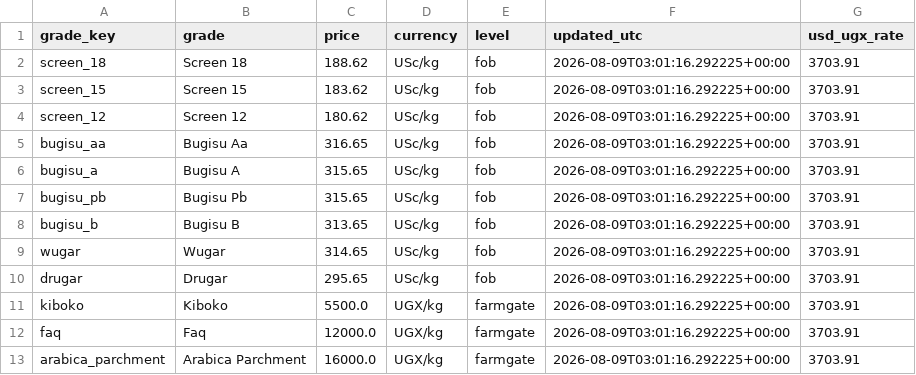
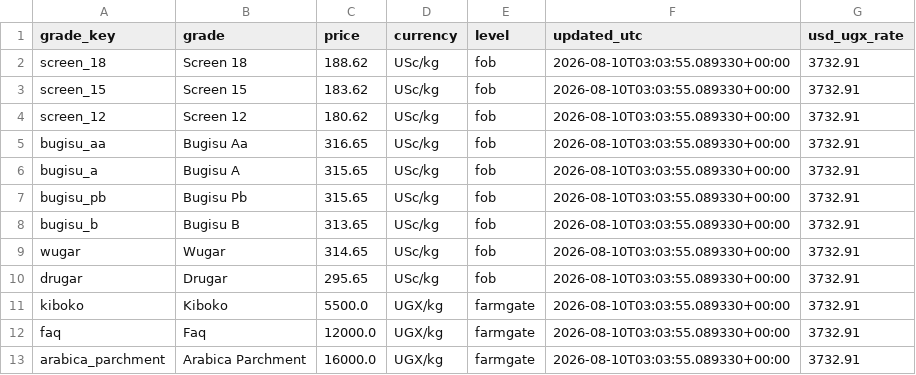
Before and after one commit to isamubas/coffee_price_predictor, a CSV file: data/processed/uganda_grades_snapshot.csv, drawn as a sheet.

```diff
--- a/data/processed/uganda_grades_snapshot.csv
+++ b/data/processed/uganda_grades_snapshot.csv
@@ -1,13 +1,13 @@
 grade_key,grade,price,currency,level,updated_utc,usd_ugx_rate
-screen_18,Screen 18,188.62,USc/kg,fob,2026-08-09T03:01:16.292225+00:00,3703.91
-screen_15,Screen 15,183.62,USc/kg,fob,2026-08-09T03:01:16.292225+00:00,3703.91
-screen_12,Screen 12,180.62,USc/kg,fob,2026-08-09T03:01:16.292225+00:00,3703.91
-bugisu_aa,Bugisu Aa,316.65,USc/kg,fob,2026-08-09T03:01:16.292225+00:00,3703.91
-bugisu_a,Bugisu A,315.65,USc/kg,fob,2026-08-09T03:01:16.292225+00:00,3703.91
-bugisu_pb,Bugisu Pb,315.65,USc/kg,fob,2026-08-09T03:01:16.292225+00:00,3703.91
-bugisu_b,Bugisu B,313.65,USc/kg,fob,2026-08-09T03:01:16.292225+00:00,3703.91
-wugar,Wugar,314.65,USc/kg,fob,2026-08-09T03:01:16.292225+00:00,3703.91
-drugar,Drugar,295.65,USc/kg,fob,2026-08-09T03:01:16.292225+00:00,3703.91
-kiboko,Kiboko,5500.0,UGX/kg,farmgate,2026-08-09T03:01:16.292225+00:00,3703.91
-faq,Faq,12000.0,UGX/kg,farmgate,2026-08-09T03:01:16.292225+00:00,3703.91
-arabica_parchment,Arabica Parchment,16000.0,UGX/kg,farmgate,2026-08-09T03:01:16.292225+00:00,3703.91
+screen_18,Screen 18,188.62,USc/kg,fob,2026-08-10T03:03:55.089330+00:00,3732.91
+screen_15,Screen 15,183.62,USc/kg,fob,2026-08-10T03:03:55.089330+00:00,3732.91
+screen_12,Screen 12,180.62,USc/kg,fob,2026-08-10T03:03:55.089330+00:00,3732.91
+bugisu_aa,Bugisu Aa,316.65,USc/kg,fob,2026-08-10T03:03:55.089330+00:00,3732.91
+bugisu_a,Bugisu A,315.65,USc/kg,fob,2026-08-10T03:03:55.089330+00:00,3732.91
+bugisu_pb,Bugisu Pb,315.65,USc/kg,fob,2026-08-10T03:03:55.089330+00:00,3732.91
+bugisu_b,Bugisu B,313.65,USc/kg,fob,2026-08-10T03:03:55.089330+00:00,3732.91
+wugar,Wugar,314.65,USc/kg,fob,2026-08-10T03:03:55.089330+00:00,3732.91
+drugar,Drugar,295.65,USc/kg,fob,2026-08-10T03:03:55.089330+00:00,3732.91
+kiboko,Kiboko,5500.0,UGX/kg,farmgate,2026-08-10T03:03:55.089330+00:00,3732.91
+faq,Faq,12000.0,UGX/kg,farmgate,2026-08-10T03:03:55.089330+00:00,3732.91
+arabica_parchment,Arabica Parchment,16000.0,UGX/kg,farmgate,2026-08-10T03:03:55.089330+00:00,3732.91
```
Also changed, not shown: data/processed/uganda_grades_log.csv, 1 other file.
